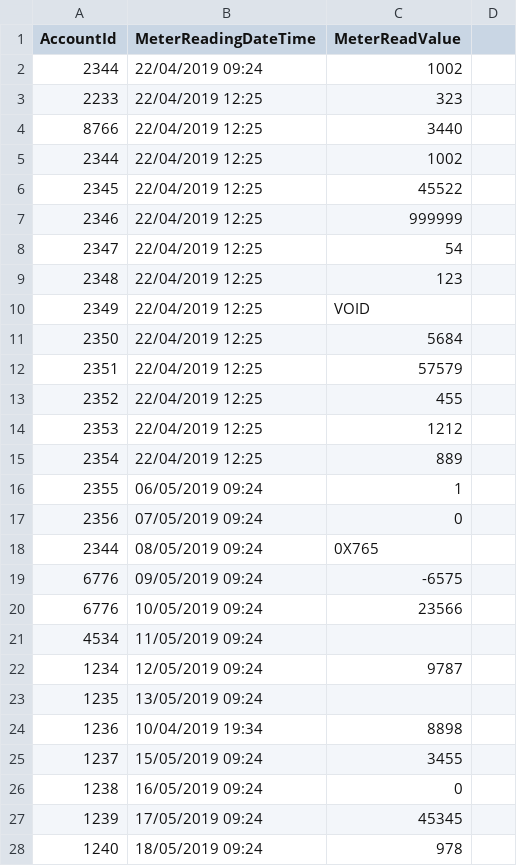
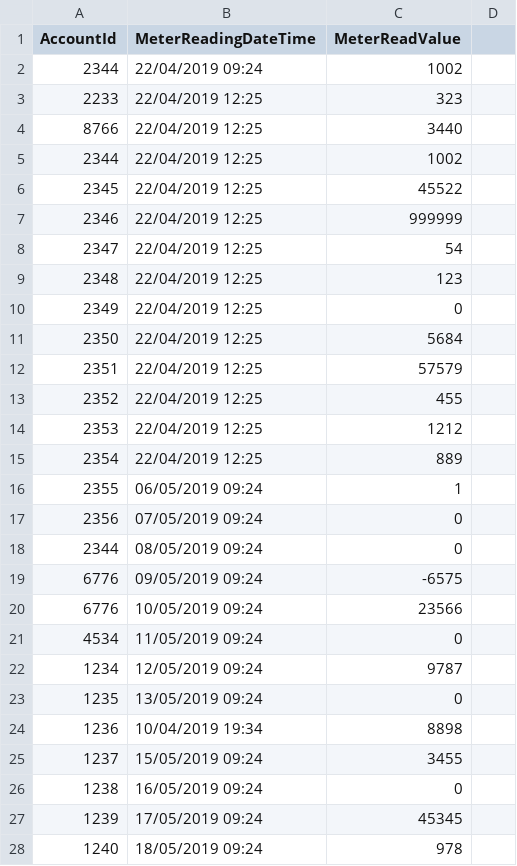
Before and after one commit to jc184/EnsekWebApplication, a CSV file: EnsekWebApplication/Meter_Reading.csv, drawn as a sheet; only a part is shown.

Commit message:
meterraedings amended

```diff
--- a/EnsekWebApplication/Meter_Reading.csv
+++ b/EnsekWebApplication/Meter_Reading.csv
@@ -9,3 +9,3 @@
 2348,22/04/2019 12:25,123,
-2349,22/04/2019 12:25,VOID,
+2349,22/04/2019 12:25,0,
 2350,22/04/2019 12:25,5684,
@@ -17,8 +17,8 @@
 2356,07/05/2019 09:24,0,
-2344,08/05/2019 09:24,0X765,
+2344,08/05/2019 09:24,0,
 6776,09/05/2019 09:24,-6575,
 6776,10/05/2019 09:24,23566,
-4534,11/05/2019 09:24,,
+4534,11/05/2019 09:24,0,
 1234,12/05/2019 09:24,9787,
-1235,13/05/2019 09:24,,
+1235,13/05/2019 09:24,0,
 1236,10/04/2019 19:34,8898,
```
Also changed, not shown: 6 other files.
